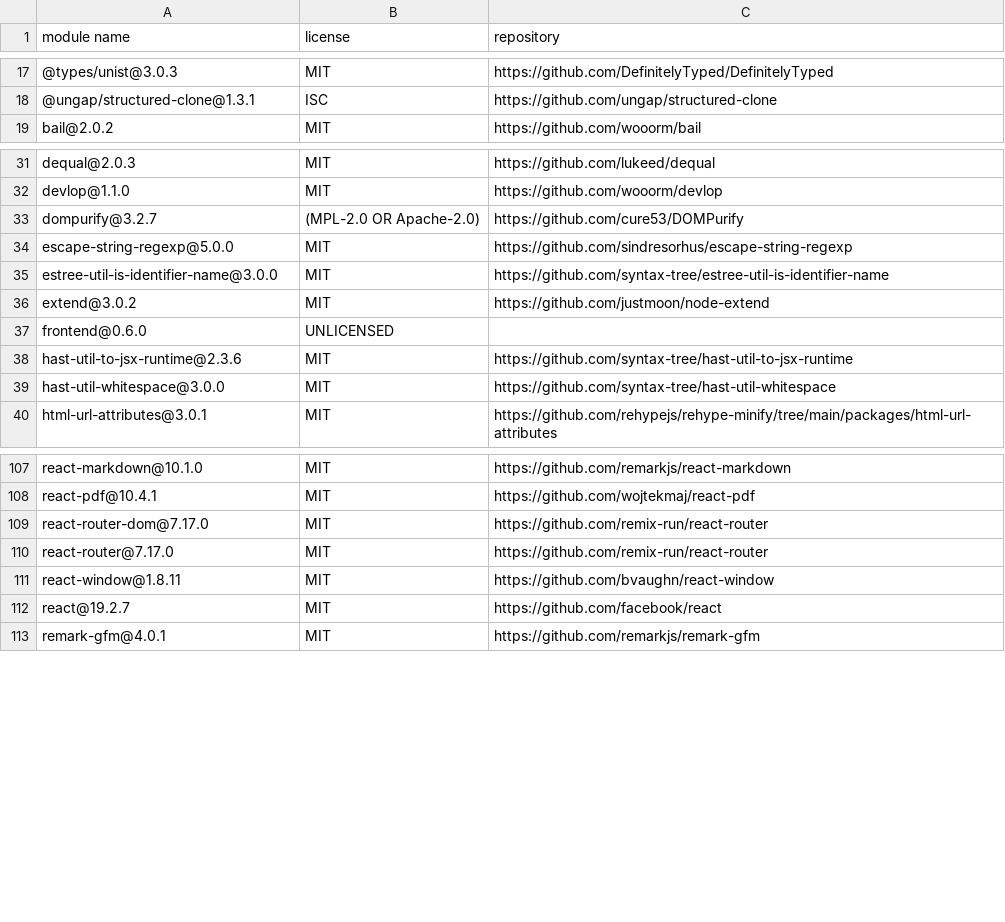
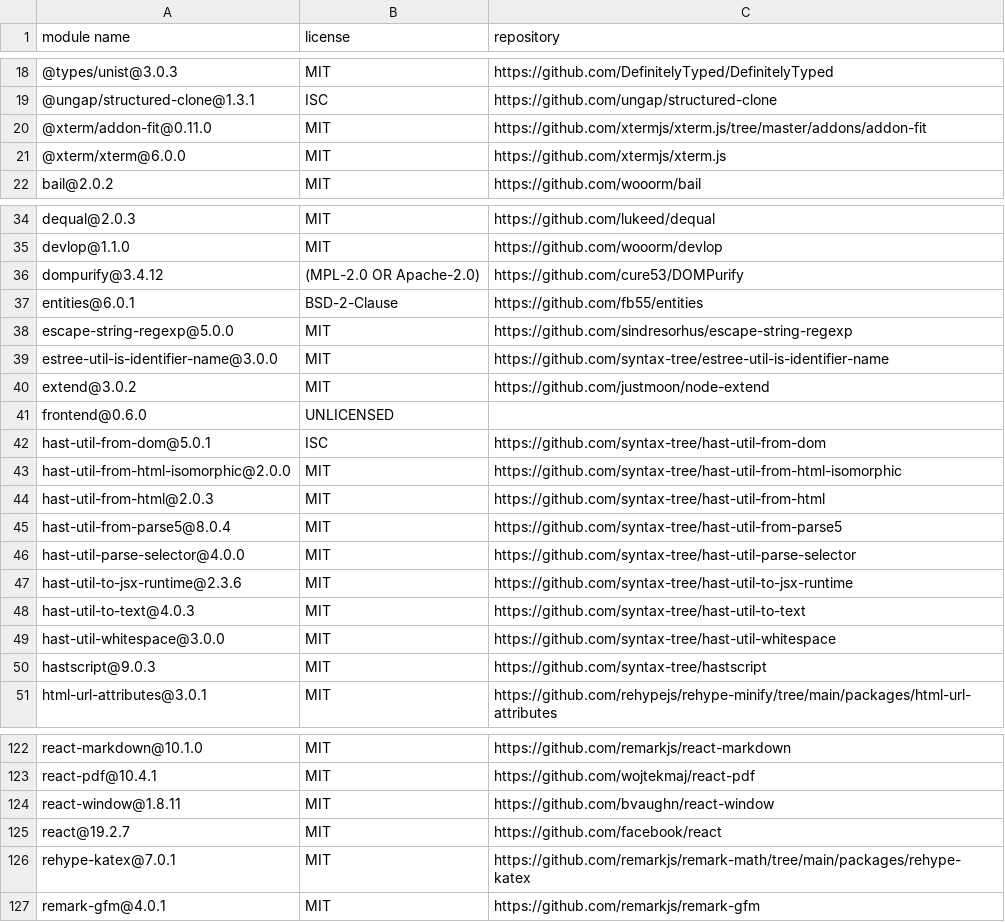
Before and after one commit to ZhimingYe/filebox, a CSV file: frontend/NOTICE.csv, drawn as a sheet; only a part is shown, gaps mark what is left out; the diff covers the shown part only.

```diff
--- a/frontend/NOTICE.csv
+++ b/frontend/NOTICE.csv
@@ -18,2 +19,4 @@
 "@ungap/structured-clone@1.3.1","ISC","https://github.com/ungap/structured-clone"
+"@xterm/addon-fit@0.11.0","MIT","https://github.com/xtermjs/xterm.js/tree/master/addons/addon-fit"
+"@xterm/xterm@6.0.0","MIT","https://github.com/xtermjs/xterm.js"
 "bail@2.0.2","MIT","https://github.com/wooorm/bail"
@@ -32,3 +35,4 @@
 "devlop@1.1.0","MIT","https://github.com/wooorm/devlop"
-"dompurify@3.2.7","(MPL-2.0 OR Apache-2.0)","https://github.com/cure53/DOMPurify"
+"dompurify@3.4.12","(MPL-2.0 OR Apache-2.0)","https://github.com/cure53/DOMPurify"
+"entities@6.0.1","BSD-2-Clause","https://github.com/fb55/entities"
 "escape-string-regexp@5.0.0","MIT","https://github.com/sindresorhus/escape-string-regexp"
@@ -37,4 +41,11 @@
 "frontend@0.6.0","UNLICENSED",""
+"hast-util-from-dom@5.0.1","ISC","https://github.com/syntax-tree/hast-util-from-dom"
+"hast-util-from-html-isomorphic@2.0.0","MIT","https://github.com/syntax-tree/hast-util-from-html-isomorphic"
+"hast-util-from-html@2.0.3","MIT","https://github.com/syntax-tree/hast-util-from-html"
+"hast-util-from-parse5@8.0.4","MIT","https://github.com/syntax-tree/hast-util-from-parse5"
+"hast-util-parse-selector@4.0.0","MIT","https://github.com/syntax-tree/hast-util-parse-selector"
 "hast-util-to-jsx-runtime@2.3.6","MIT","https://github.com/syntax-tree/hast-util-to-jsx-runtime"
+"hast-util-to-text@4.0.3","MIT","https://github.com/syntax-tree/hast-util-to-text"
 "hast-util-whitespace@3.0.0","MIT","https://github.com/syntax-tree/hast-util-whitespace"
+"hastscript@9.0.3","MIT","https://github.com/syntax-tree/hastscript"
 "html-url-attributes@3.0.1","MIT","https://github.com/rehypejs/rehype-minify/tree/main/packages/html-url-attributes"
@@ -108,6 +123,5 @@
 "react-pdf@10.4.1","MIT","https://github.com/wojtekmaj/react-pdf"
-"react-router-dom@7.17.0","MIT","https://github.com/remix-run/react-router"
-"react-router@7.17.0","MIT","https://github.com/remix-run/react-router"
 "react-window@1.8.11","MIT","https://github.com/bvaughn/react-window"
 "react@19.2.7","MIT","https://github.com/facebook/react"
+"rehype-katex@7.0.1","MIT","https://github.com/remarkjs/remark-math/tree/main/packages/rehype-katex"
 "remark-gfm@4.0.1","MIT","https://github.com/remarkjs/remark-gfm"
```
Also changed, not shown: 8 added rows, 1 removed row and 2 edited cells elsewhere in this file, 8 other files.
